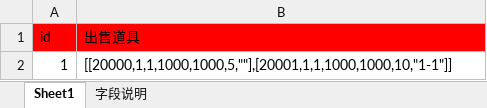
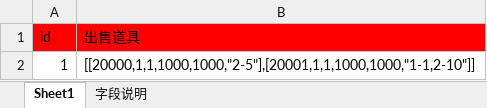
Before and after one commit to Klanly/BWM, an Excel workbook: doc/table/商店表.xlsx, sheet Sheet1, drawn as a sheet; values as stored, in another font and other column widths than the file's, no borders; the diff names each change by its address in the sheet, - before the commit and + after, or states it on an @@ line.

```diff
--- a/doc/table/商店表.xlsx (sheet Sheet1)
+++ b/doc/table/商店表.xlsx (sheet Sheet1)
-B2 (出售道具): [[20000,1,1,1000,1000,5,""],[20001,1,1,1000,1000,10,"1-1"]]
+B2 (出售道具): [[20000,1,1,1000,1000,"2-5"],[20001,1,1,1000,1000,"1-1,2-10"]]
```
Also changed, not shown: 1 other file.
